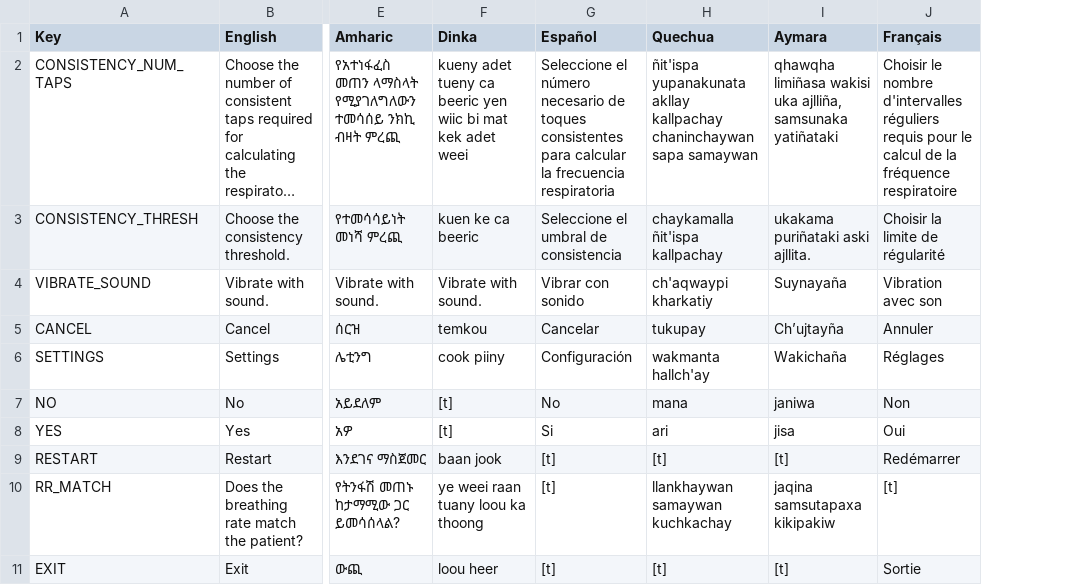
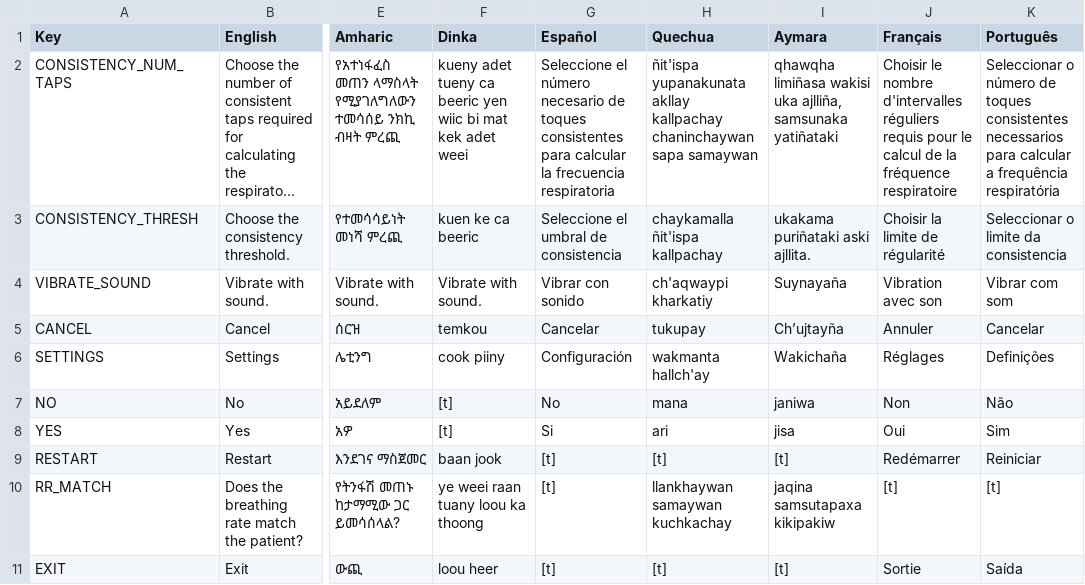
Before and after one commit to part-cw/LNhealth, a CSV file: modules/rrate/rrate-local.csv, drawn as a sheet; only a part is shown, gaps mark what is left out; long unchanged cells end in …; the diff names each change by its address in the sheet, - before the commit and + after, or states it on an @@ line.

Commit message:
RRATE: Now has Portuguese

```diff
--- a/modules/rrate/rrate-local.csv
+++ b/modules/rrate/rrate-local.csv
+column K (Português), rows 2-11: Seleccionar o número de toques consistentes necessarios para calcular a frequência respiratória | Seleccionar o limite da consistencia | Vibrar com som | Cancelar | Definições | Não | Sim | Reiniciar | [t] | Saída
```
Also changed, not shown: 1 other file.
